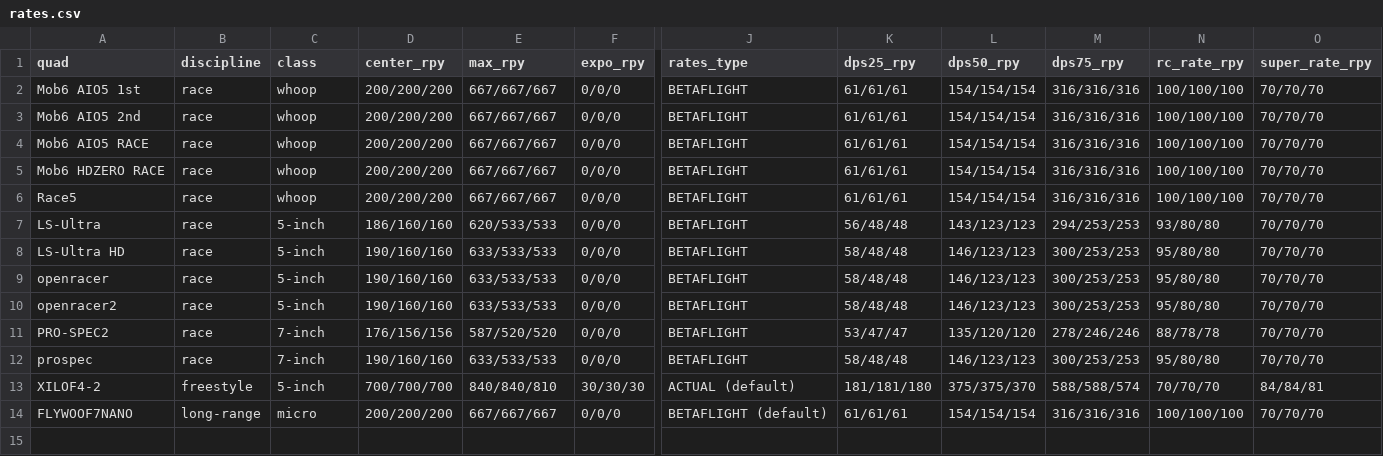
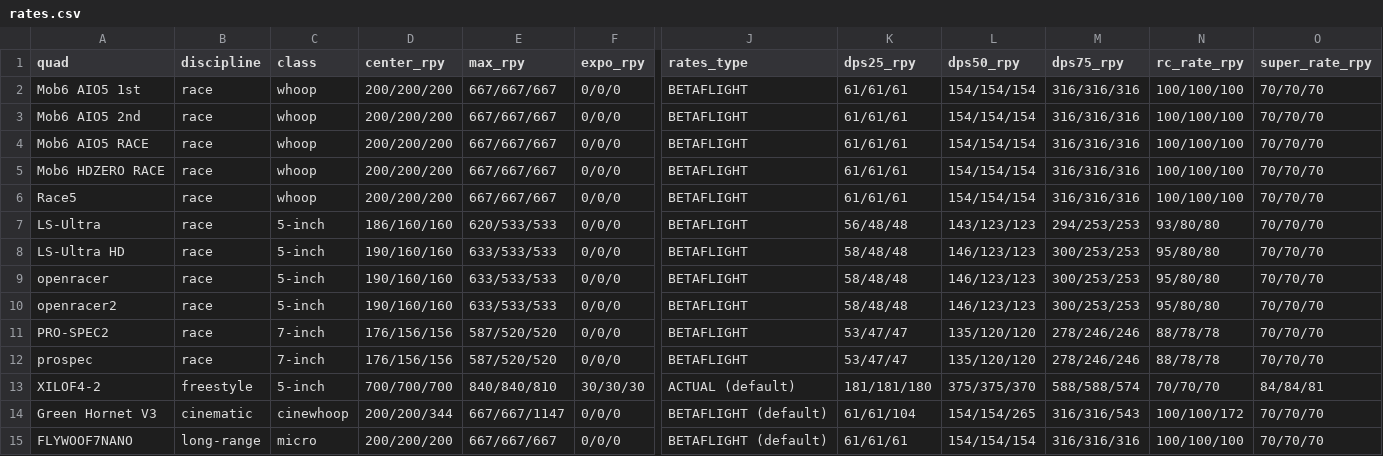
Before and after one commit to irom77/fpv_cli_dumps, a CSV file: rates.csv, drawn as a sheet; only a part is shown, gaps mark what is left out; rows hold the shown columns only; the diff names each change by its address in the sheet, - before the commit and + after, or states it on an @@ line.

```diff
--- a/rates.csv
+++ b/rates.csv
-D12 (center_rpy): 190/160/160
+D12 (center_rpy): 176/156/156
-E12 (max_rpy): 633/533/533
+E12 (max_rpy): 587/520/520
-K12 (dps25_rpy): 58/48/48
+K12 (dps25_rpy): 53/47/47
-L12 (dps50_rpy): 146/123/123
+L12 (dps50_rpy): 135/120/120
-M12 (dps75_rpy): 300/253/253
+M12 (dps75_rpy): 278/246/246
-N12 (rc_rate_rpy): 95/80/80
+N12 (rc_rate_rpy): 88/78/78
+row 14: Green Hornet V3 | cinematic | cinewhoop | 200/200/344 | 667/667/1147 | 0/0/0 | BETAFLIGHT (default) | 61/61/104 | 154/154/265 | 316/316/543 | 100/100/172 | 70/70/70
```
Also changed, not shown: fpv_quads.csv, fpv_quads_latest.csv, 6 other files.
